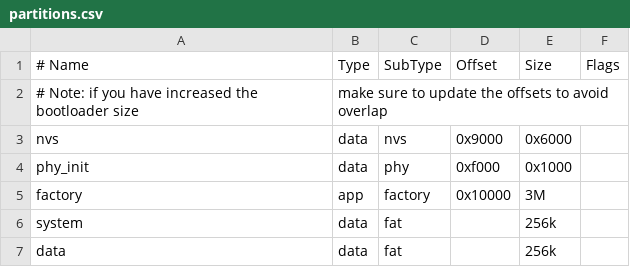
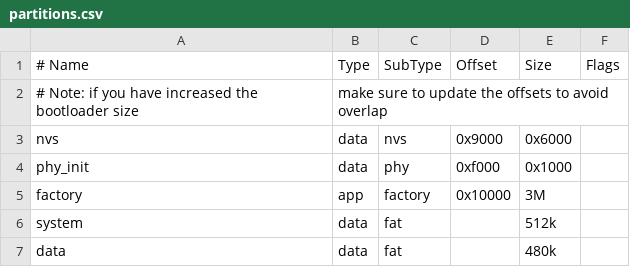
Before and after one commit to ByteWelder/Tactility, a CSV file: partitions.csv, drawn as a sheet.

Commit message:
Increased data and system partition sizes

```diff
--- a/partitions.csv
+++ b/partitions.csv
@@ -5,3 +5,3 @@ phy_init, data, phy,     0xf000,   0x1000,
 factory,  app,  factory, 0x10000,  3M,
-system,   data, fat,            ,  256k,
-data,     data, fat,            ,  256k,
+system,   data, fat,            ,  512k,
+data,     data, fat,            ,  480k,
```
